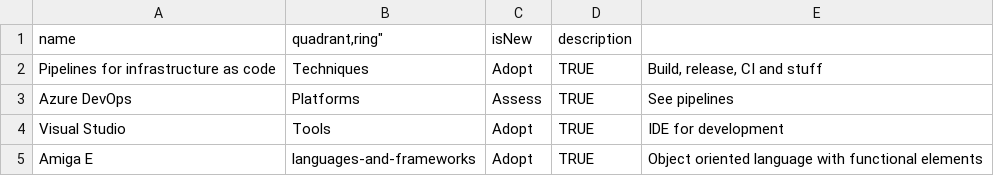
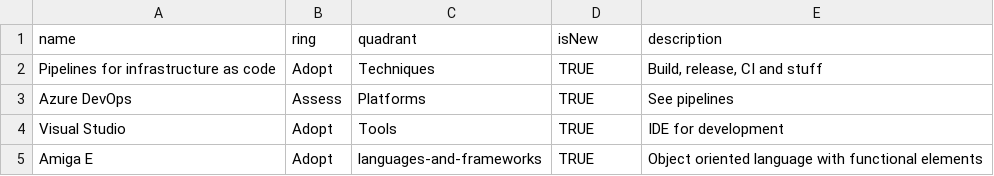
Before and after one commit to lachsfilet/TechnologyRadar, a CSV file: Renken Technology Radar.csv, drawn as a sheet; removed rows and columns are numbered as before the commit, all else as after; the diff names each change by its address in the sheet, - before the commit and + after, or states it on an @@ line.

Commit message:
Switch ring and quadrant columns

```diff
--- a/Renken Technology Radar.csv
+++ b/Renken Technology Radar.csv
-column B (quadrant,ring"), rows 2-5: Techniques | Platforms | Tools | languages-and-frameworks
+column C (quadrant), rows 2-5: Techniques | Platforms | Tools | languages-and-frameworks
-B1: isNew
+B1: ring
-D1: description
+D1: isNew
-E1: (empty)
+E1: description
```
